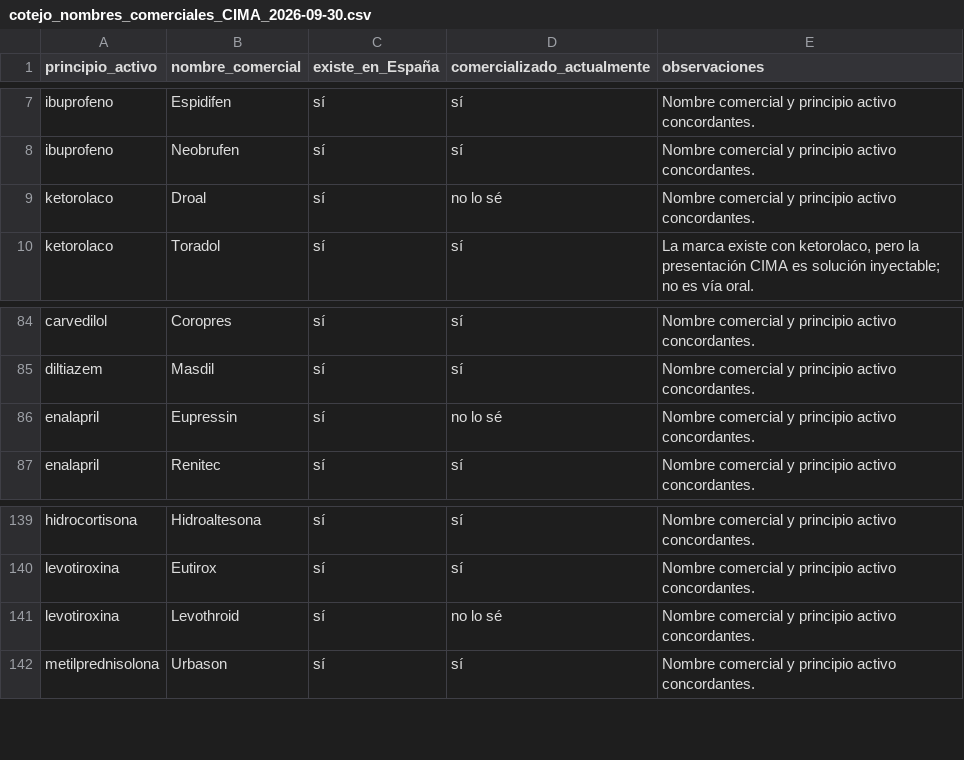
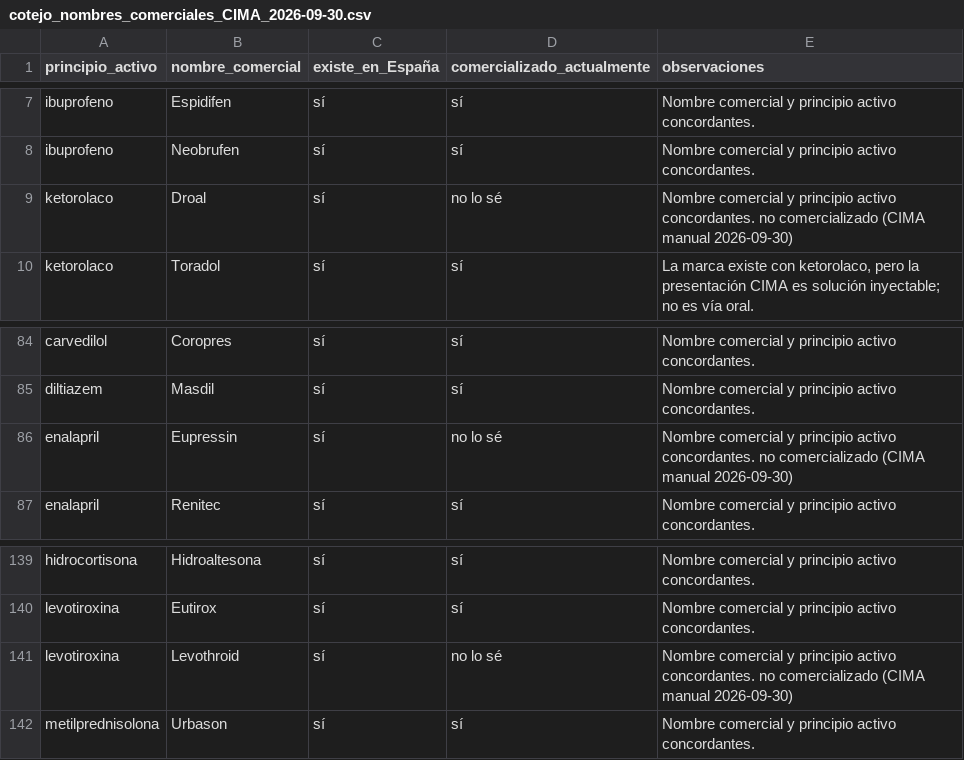
Before and after one commit to fernigear-spec/preanestesia, a CSV file: docs/cotejo_nombres_comerciales_CIMA_2026-09-30.csv (was cotejo_nombres_comerciales_CIMA_2026-09-30.csv), drawn as a sheet; only a part is shown, gaps mark what is left out.

Commit message:
Vías de administración concretas y verificación CIMA en farmacos.csv
- Nueva columna via con 12 vías; texto de mantener por vía (es/ca) y sugammadex por vía
- verificado_cima si/pendiente/no + fecha_verificacion + fuente_verificacion
- Cotejo CIMA: marcas manuales, retiradas (Droal/Eupressin/Levothroid), Toradol IV,
  Bertanel/Imeth SC, Suboxone sublingual (buprenorfina+naloxona)
- Filas de grupo de anticonceptivos y THS por vía (regla §8.11 + sugammadex §8.15)
- docs/cotejo movido a docs/; lista de nombres y CONTENIDO_CLINICO regenerados
- E2E E17 (implante) a través de la interfaz

```diff
--- a/cotejo_nombres_comerciales_CIMA_2026-09-30.csv
+++ b/docs/cotejo_nombres_comerciales_CIMA_2026-09-30.csv
@@ -8,3 +8,3 @@ ibuprofeno;Espidifen;sí;sí;Nombre comercial y principio activo concordantes.
 ibuprofeno;Neobrufen;sí;sí;Nombre comercial y principio activo concordantes.
-ketorolaco;Droal;sí;no lo sé;Nombre comercial y principio activo concordantes.
+ketorolaco;Droal;sí;no lo sé;Nombre comercial y principio activo concordantes. no comercializado (CIMA manual 2026-09-30)
 ketorolaco;Toradol;sí;sí;"La marca existe con ketorolaco, pero la presentación CIMA es solución inyectable; no es vía oral."
@@ -85,3 +85,3 @@ carvedilol;Coropres;sí;sí;Nombre comercial y principio activo concordantes.
 diltiazem;Masdil;sí;sí;Nombre comercial y principio activo concordantes.
-enalapril;Eupressin;sí;no lo sé;Nombre comercial y principio activo concordantes.
+enalapril;Eupressin;sí;no lo sé;Nombre comercial y principio activo concordantes. no comercializado (CIMA manual 2026-09-30)
 enalapril;Renitec;sí;sí;Nombre comercial y principio activo concordantes.
@@ -140,3 +140,3 @@ hidrocortisona;Hidroaltesona;sí;sí;Nombre comercial y principio activo concord
 levotiroxina;Eutirox;sí;sí;Nombre comercial y principio activo concordantes.
-levotiroxina;Levothroid;sí;no lo sé;Nombre comercial y principio activo concordantes.
+levotiroxina;Levothroid;sí;no lo sé;Nombre comercial y principio activo concordantes. no comercializado (CIMA manual 2026-09-30)
 metilprednisolona;Urbason;sí;sí;Nombre comercial y principio activo concordantes.
```
Also changed, not shown: docs/lista_nombres_comerciales.csv, 29 other files.
